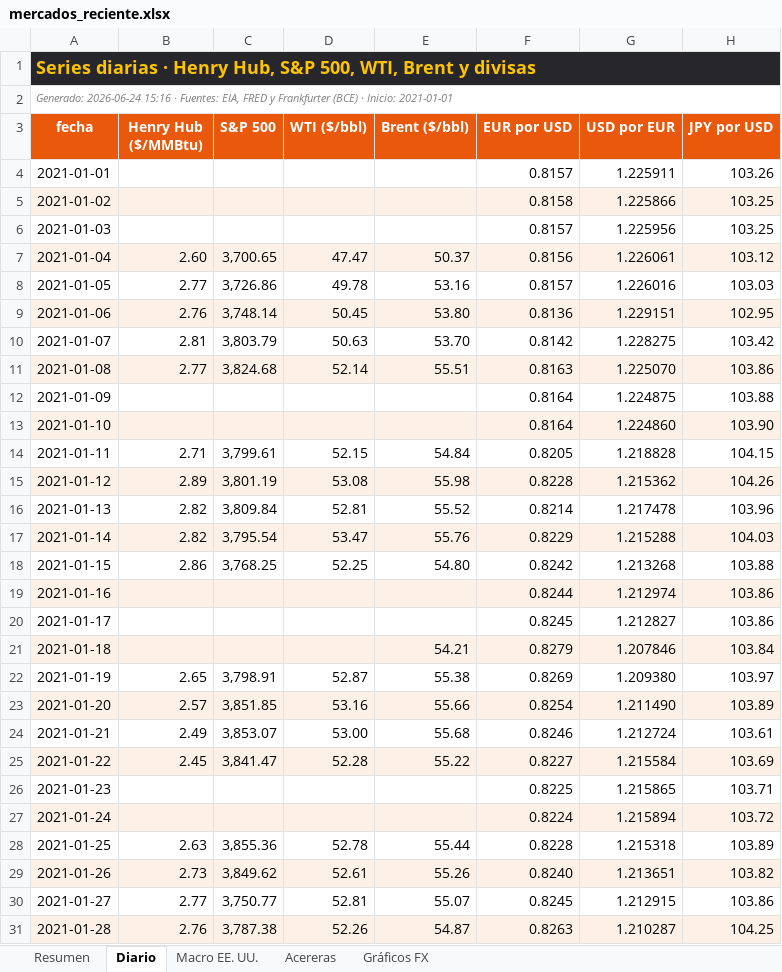
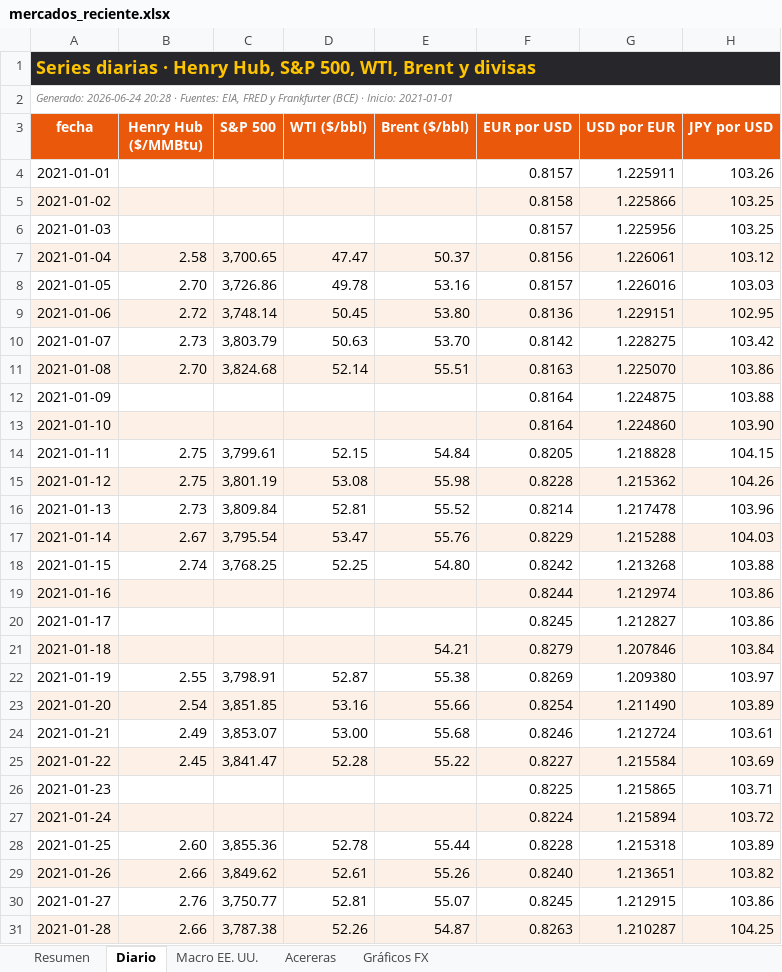
Before and after one commit to benjany2011-sys/Indicators, an Excel workbook: resultados/mercados_reciente.xlsx, sheet Diario, drawn as a sheet; only a part is shown; values as stored, in another font and other column widths than the file's, no borders; charts and pictures not drawn; the diff covers the shown part only; the diff names each change by its address in the sheet, - before the commit and + after, or states it on an @@ line.

```diff
--- a/resultados/mercados_reciente.xlsx (sheet Diario)
+++ b/resultados/mercados_reciente.xlsx (sheet Diario)
-A2 (fecha): Generado: 2026-06-24 15:16 · Fuentes:…
+A2 (fecha): Generado: 2026-06-24 20:28 · Fuentes:…
-B7 (Henry Hub ($/MMBtu)): 2.60
+B7 (Henry Hub ($/MMBtu)): 2.58
-B8 (Henry Hub ($/MMBtu)): 2.77
+B8 (Henry Hub ($/MMBtu)): 2.70
-B9 (Henry Hub ($/MMBtu)): 2.76
+B9 (Henry Hub ($/MMBtu)): 2.72
-B10 (Henry Hub ($/MMBtu)): 2.81
+B10 (Henry Hub ($/MMBtu)): 2.73
-B11 (Henry Hub ($/MMBtu)): 2.77
+B11 (Henry Hub ($/MMBtu)): 2.70
-B14 (Henry Hub ($/MMBtu)): 2.71
+B14 (Henry Hub ($/MMBtu)): 2.75
-B15 (Henry Hub ($/MMBtu)): 2.89
+B15 (Henry Hub ($/MMBtu)): 2.75
-B16 (Henry Hub ($/MMBtu)): 2.82
+B16 (Henry Hub ($/MMBtu)): 2.73
-B17 (Henry Hub ($/MMBtu)): 2.82
+B17 (Henry Hub ($/MMBtu)): 2.67
-B18 (Henry Hub ($/MMBtu)): 2.86
+B18 (Henry Hub ($/MMBtu)): 2.74
-B22 (Henry Hub ($/MMBtu)): 2.65
+B22 (Henry Hub ($/MMBtu)): 2.55
-B23 (Henry Hub ($/MMBtu)): 2.57
+B23 (Henry Hub ($/MMBtu)): 2.54
-B28 (Henry Hub ($/MMBtu)): 2.63
+B28 (Henry Hub ($/MMBtu)): 2.60
-B29 (Henry Hub ($/MMBtu)): 2.73
+B29 (Henry Hub ($/MMBtu)): 2.66
-B30 (Henry Hub ($/MMBtu)): 2.77
+B30 (Henry Hub ($/MMBtu)): 2.76
-B31 (Henry Hub ($/MMBtu)): 2.76
+B31 (Henry Hub ($/MMBtu)): 2.66
```
Also changed, not shown: 1361 edited cells elsewhere in this sheet, sheet Resumen, sheet Acereras, sheet Macro EE. UU., resultados/mercados_2026-06-24.xlsx, 6 other files.
